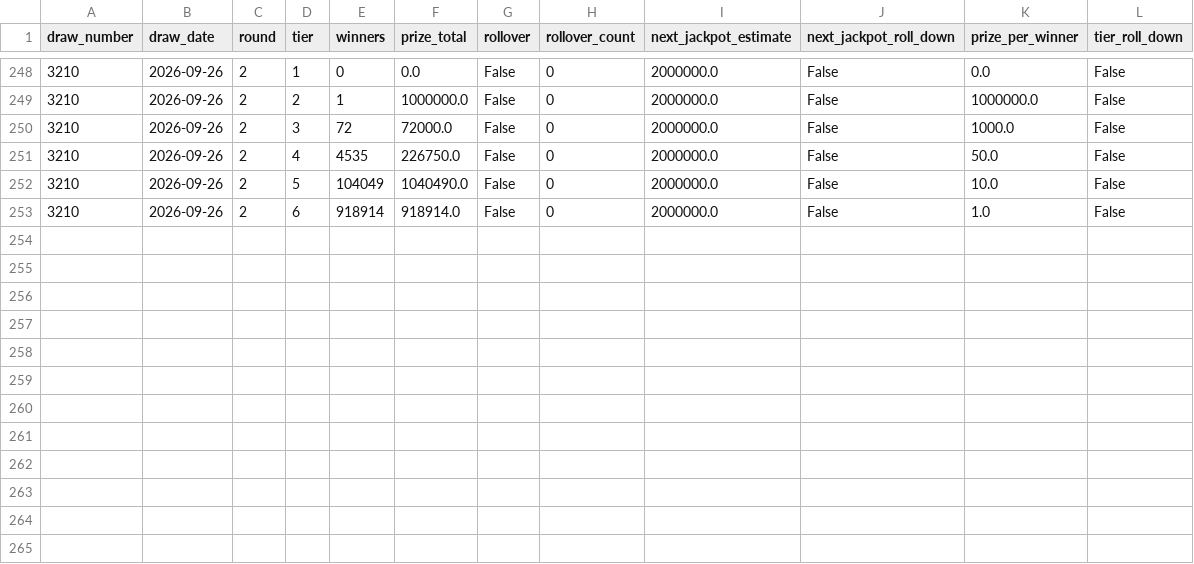
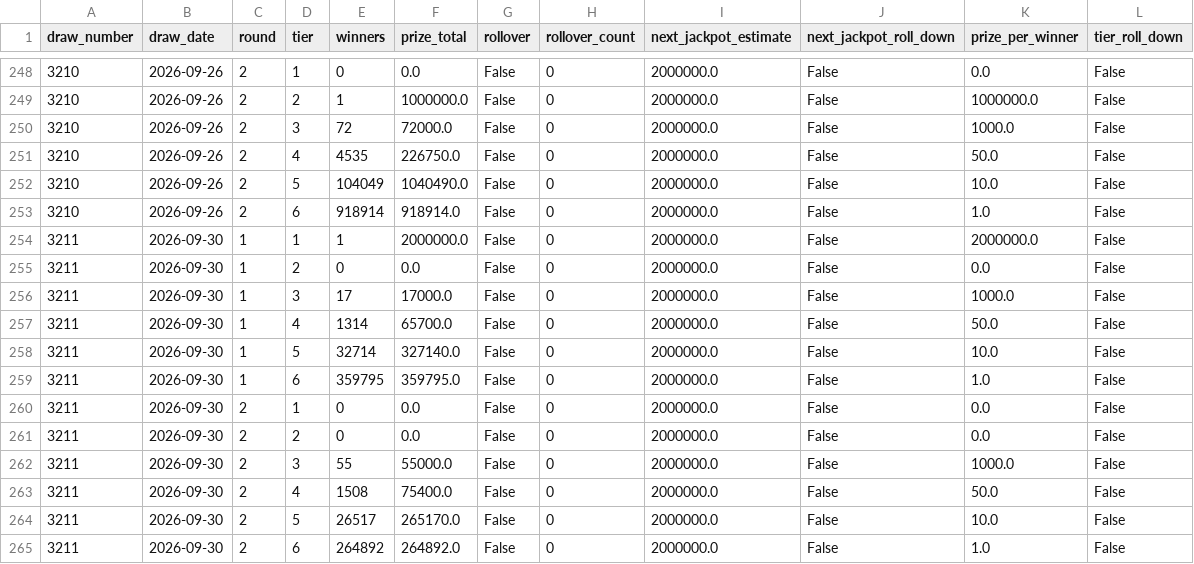
Before and after one commit to KrisRz/Ultimate-AI-Powered-Lottery-Prediction-System, a CSV file: data/prize_tiers.csv, drawn as a sheet; only a part is shown, gaps mark what is left out.

```diff
--- a/data/prize_tiers.csv
+++ b/data/prize_tiers.csv
@@ -253 +253,13 @@ draw_number,draw_date,round,tier,winners,prize_total,rollover,rollover_count,nex
 3210,2026-09-26,2,6,918914,918914.0,False,0,2000000.0,False,1.0,False
+3211,2026-09-30,1,1,1,2000000.0,False,0,2000000.0,False,2000000.0,False
+3211,2026-09-30,1,2,0,0.0,False,0,2000000.0,False,0.0,False
+3211,2026-09-30,1,3,17,17000.0,False,0,2000000.0,False,1000.0,False
+3211,2026-09-30,1,4,1314,65700.0,False,0,2000000.0,False,50.0,False
+3211,2026-09-30,1,5,32714,327140.0,False,0,2000000.0,False,10.0,False
+3211,2026-09-30,1,6,359795,359795.0,False,0,2000000.0,False,1.0,False
+3211,2026-09-30,2,1,0,0.0,False,0,2000000.0,False,0.0,False
+3211,2026-09-30,2,2,0,0.0,False,0,2000000.0,False,0.0,False
+3211,2026-09-30,2,3,55,55000.0,False,0,2000000.0,False,1000.0,False
+3211,2026-09-30,2,4,1508,75400.0,False,0,2000000.0,False,50.0,False
+3211,2026-09-30,2,5,26517,265170.0,False,0,2000000.0,False,10.0,False
+3211,2026-09-30,2,6,264892,264892.0,False,0,2000000.0,False,1.0,False
```
Also changed, not shown: data/draw_pools.csv, data/lotto_full_history.csv, 2 other files.
